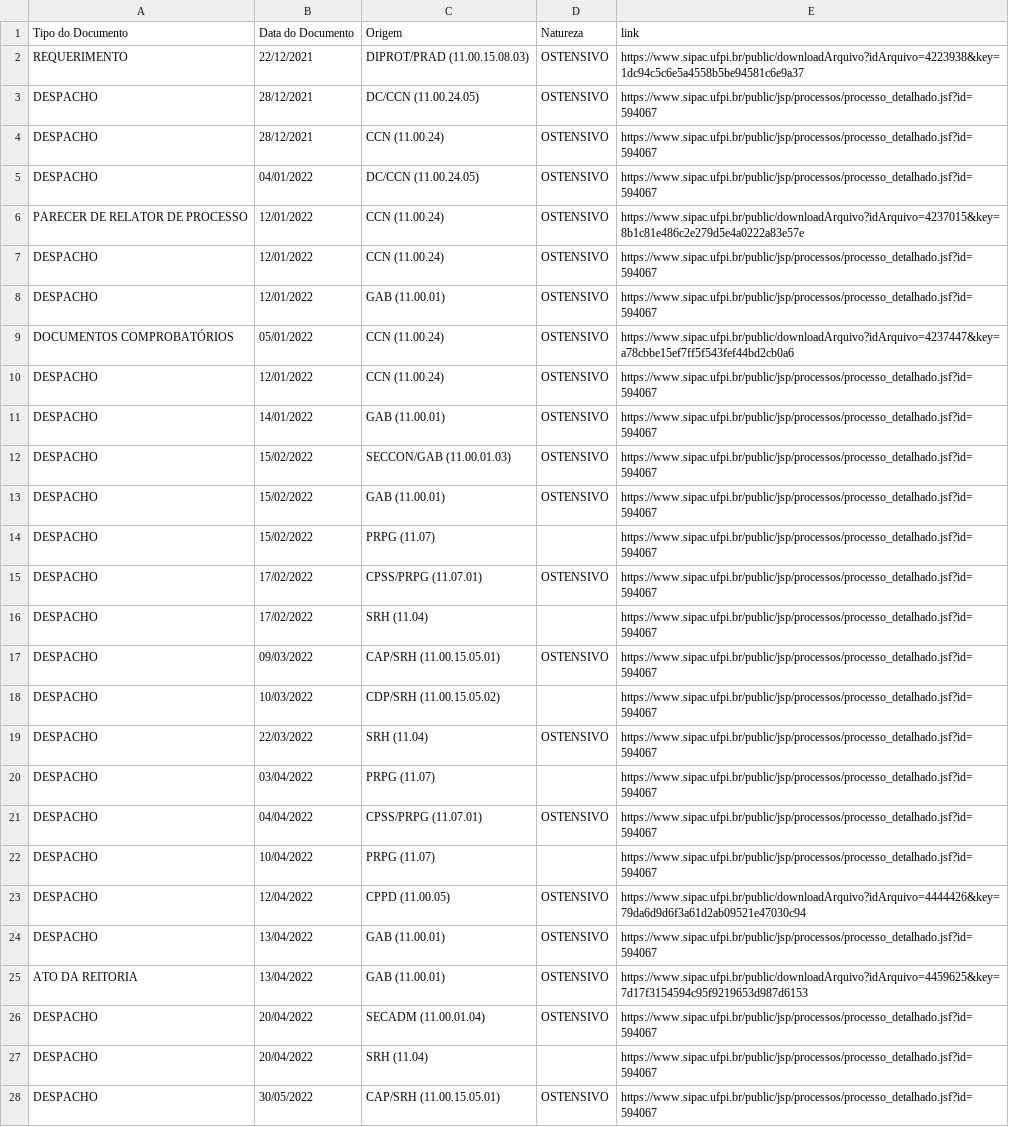
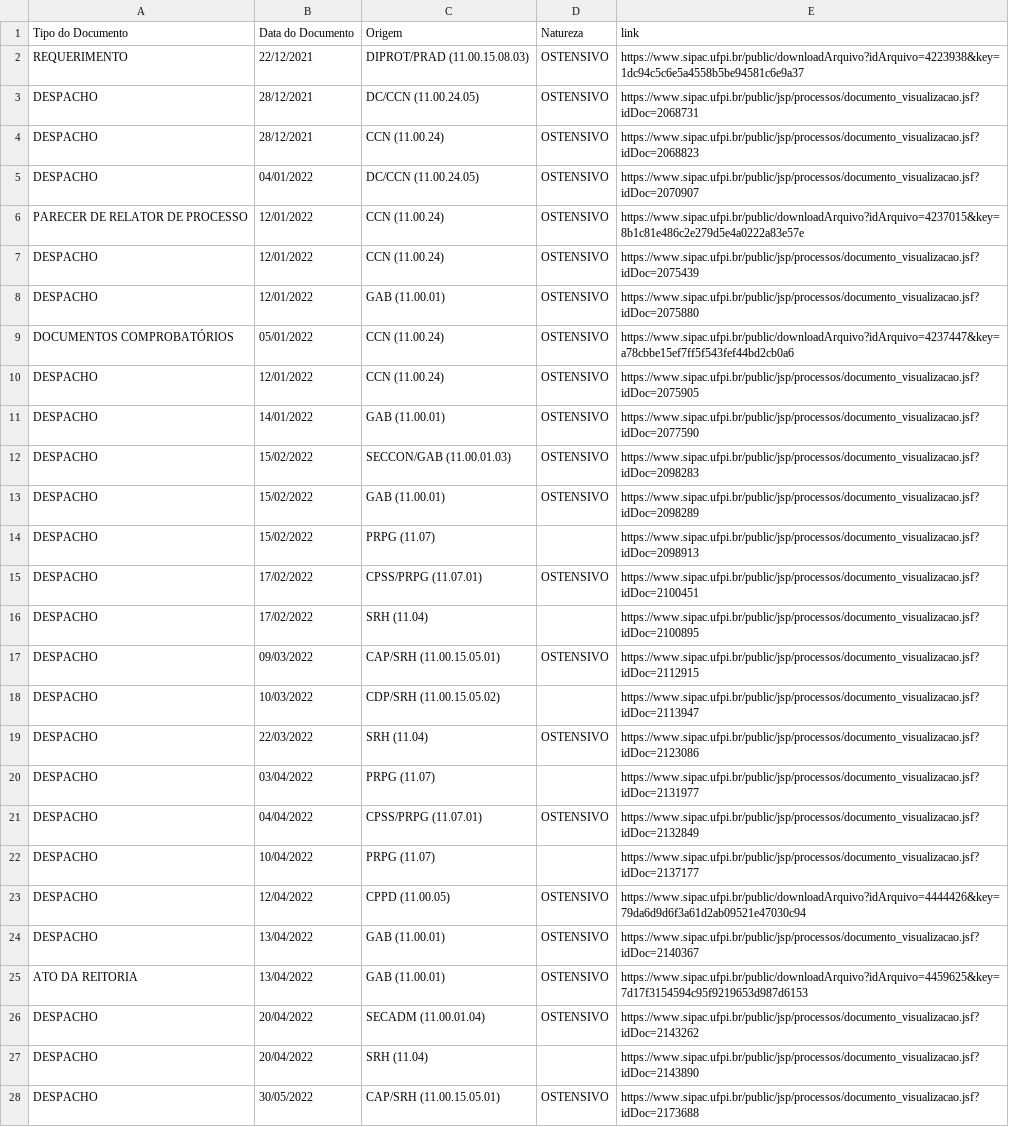
Before and after one commit to PedroFeitosaSoares/conceito, a CSV file: Documentos do Processo.csv, drawn as a sheet; the diff names each change by its address in the sheet, - before the commit and + after, or states it on an @@ line.

Commit message:
Update: Agora os links capturados na tabela de documentos estão no formato correto, através do "onclick".

```diff
--- a/Documentos do Processo.csv
+++ b/Documentos do Processo.csv
-E3 (link): https://www.sipac.ufpi.br/public/jsp/processos/processo_detalhado.jsf?id=594067
+E3 (link): https://www.sipac.ufpi.br/public/jsp/processos/documento_visualizacao.jsf?idDoc=2068731
-E4 (link): https://www.sipac.ufpi.br/public/jsp/processos/processo_detalhado.jsf?id=594067
+E4 (link): https://www.sipac.ufpi.br/public/jsp/processos/documento_visualizacao.jsf?idDoc=2068823
-E5 (link): https://www.sipac.ufpi.br/public/jsp/processos/processo_detalhado.jsf?id=594067
+E5 (link): https://www.sipac.ufpi.br/public/jsp/processos/documento_visualizacao.jsf?idDoc=2070907
-E7 (link): https://www.sipac.ufpi.br/public/jsp/processos/processo_detalhado.jsf?id=594067
+E7 (link): https://www.sipac.ufpi.br/public/jsp/processos/documento_visualizacao.jsf?idDoc=2075439
-E8 (link): https://www.sipac.ufpi.br/public/jsp/processos/processo_detalhado.jsf?id=594067
+E8 (link): https://www.sipac.ufpi.br/public/jsp/processos/documento_visualizacao.jsf?idDoc=2075880
-E10 (link): https://www.sipac.ufpi.br/public/jsp/processos/processo_detalhado.jsf?id=594067
+E10 (link): https://www.sipac.ufpi.br/public/jsp/processos/documento_visualizacao.jsf?idDoc=2075905
-E11 (link): https://www.sipac.ufpi.br/public/jsp/processos/processo_detalhado.jsf?id=594067
+E11 (link): https://www.sipac.ufpi.br/public/jsp/processos/documento_visualizacao.jsf?idDoc=2077590
-E12 (link): https://www.sipac.ufpi.br/public/jsp/processos/processo_detalhado.jsf?id=594067
+E12 (link): https://www.sipac.ufpi.br/public/jsp/processos/documento_visualizacao.jsf?idDoc=2098283
-E13 (link): https://www.sipac.ufpi.br/public/jsp/processos/processo_detalhado.jsf?id=594067
+E13 (link): https://www.sipac.ufpi.br/public/jsp/processos/documento_visualizacao.jsf?idDoc=2098289
-E14 (link): https://www.sipac.ufpi.br/public/jsp/processos/processo_detalhado.jsf?id=594067
+E14 (link): https://www.sipac.ufpi.br/public/jsp/processos/documento_visualizacao.jsf?idDoc=2098913
-E15 (link): https://www.sipac.ufpi.br/public/jsp/processos/processo_detalhado.jsf?id=594067
+E15 (link): https://www.sipac.ufpi.br/public/jsp/processos/documento_visualizacao.jsf?idDoc=2100451
-E16 (link): https://www.sipac.ufpi.br/public/jsp/processos/processo_detalhado.jsf?id=594067
+E16 (link): https://www.sipac.ufpi.br/public/jsp/processos/documento_visualizacao.jsf?idDoc=2100895
-E17 (link): https://www.sipac.ufpi.br/public/jsp/processos/processo_detalhado.jsf?id=594067
+E17 (link): https://www.sipac.ufpi.br/public/jsp/processos/documento_visualizacao.jsf?idDoc=2112915
-E18 (link): https://www.sipac.ufpi.br/public/jsp/processos/processo_detalhado.jsf?id=594067
+E18 (link): https://www.sipac.ufpi.br/public/jsp/processos/documento_visualizacao.jsf?idDoc=2113947
-E19 (link): https://www.sipac.ufpi.br/public/jsp/processos/processo_detalhado.jsf?id=594067
+E19 (link): https://www.sipac.ufpi.br/public/jsp/processos/documento_visualizacao.jsf?idDoc=2123086
-E20 (link): https://www.sipac.ufpi.br/public/jsp/processos/processo_detalhado.jsf?id=594067
+E20 (link): https://www.sipac.ufpi.br/public/jsp/processos/documento_visualizacao.jsf?idDoc=2131977
-E21 (link): https://www.sipac.ufpi.br/public/jsp/processos/processo_detalhado.jsf?id=594067
+E21 (link): https://www.sipac.ufpi.br/public/jsp/processos/documento_visualizacao.jsf?idDoc=2132849
-E22 (link): https://www.sipac.ufpi.br/public/jsp/processos/processo_detalhado.jsf?id=594067
+E22 (link): https://www.sipac.ufpi.br/public/jsp/processos/documento_visualizacao.jsf?idDoc=2137177
-E24 (link): https://www.sipac.ufpi.br/public/jsp/processos/processo_detalhado.jsf?id=594067
+E24 (link): https://www.sipac.ufpi.br/public/jsp/processos/documento_visualizacao.jsf?idDoc=2140367
-E26 (link): https://www.sipac.ufpi.br/public/jsp/processos/processo_detalhado.jsf?id=594067
+E26 (link): https://www.sipac.ufpi.br/public/jsp/processos/documento_visualizacao.jsf?idDoc=2143262
-E27 (link): https://www.sipac.ufpi.br/public/jsp/processos/processo_detalhado.jsf?id=594067
+E27 (link): https://www.sipac.ufpi.br/public/jsp/processos/documento_visualizacao.jsf?idDoc=2143890
-E28 (link): https://www.sipac.ufpi.br/public/jsp/processos/processo_detalhado.jsf?id=594067
+E28 (link): https://www.sipac.ufpi.br/public/jsp/processos/documento_visualizacao.jsf?idDoc=2173688
```
Also changed, not shown: Movimentações do Processo.csv, 1 other file.
